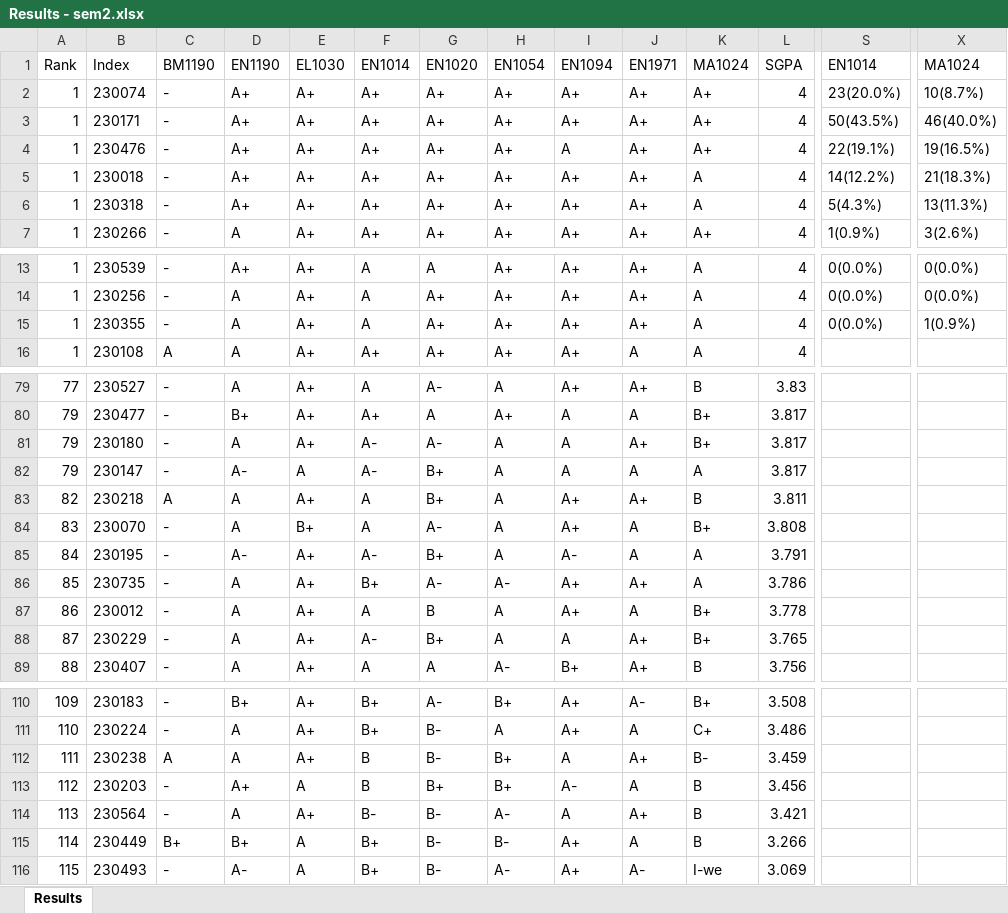
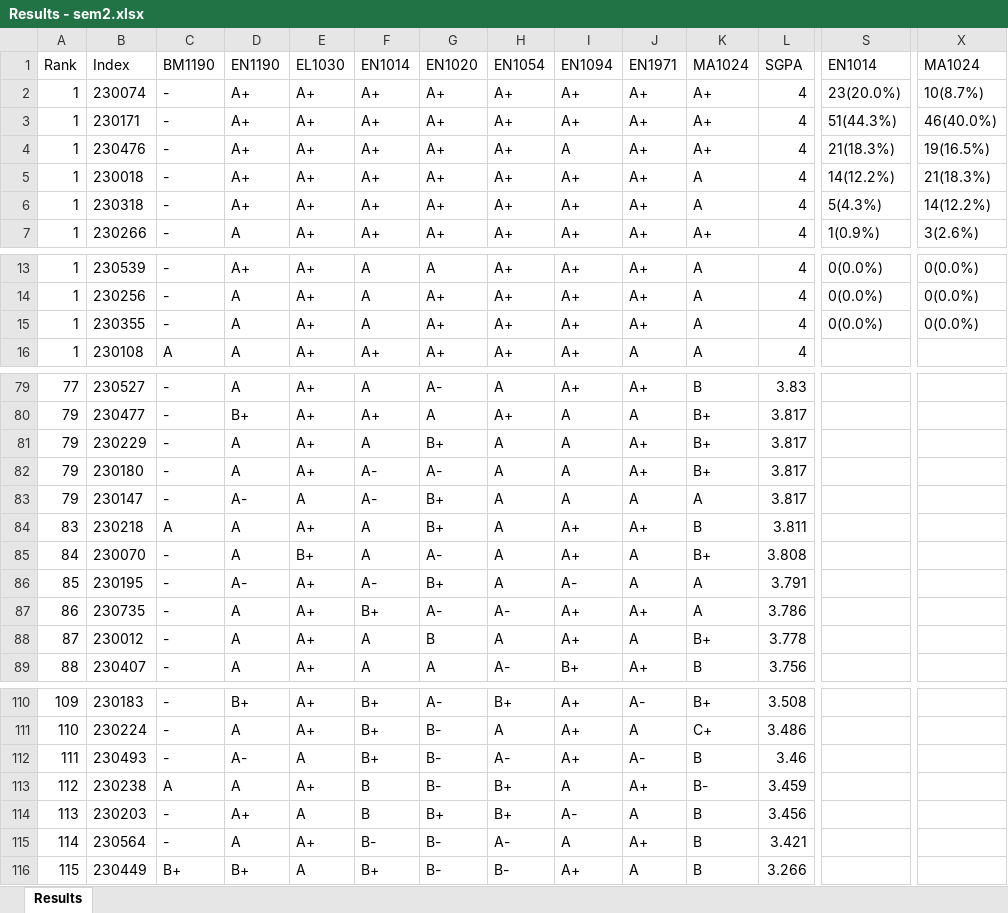
Before and after one commit to LGsekara1/CGPA-gen, an Excel workbook: output/Results - sem2.xlsx, sheet Results, drawn as a sheet; only a part is shown, gaps mark what is left out; values as stored, in another font and other column widths than the file's, no borders; removed rows and columns are numbered as before the commit, all else as after; rows hold the shown columns only; the diff names each change by its address in the sheet, - before the commit and + after, or states it on an @@ line.

```diff
--- a/output/Results - sem2.xlsx (sheet Results)
+++ b/output/Results - sem2.xlsx (sheet Results)
-S3: 50(43.5%)
+S3: 51(44.3%)
-S4: 22(19.1%)
+S4: 21(18.3%)
-X6: 13(11.3%)
+X6: 14(12.2%)
-X15: 1(0.9%)
+X15: 0(0.0%)
+row 81: 79 | 230229 | - | A | A+ | A | B+ | A | A | A+ | B+ | 3.817
-A84: 82
+A84: 83
-A85: 83
+A85: 84
-A86: 84
+A86: 85
-A87: 85
+A87: 86
-A88: 86
+A88: 87
-row 88: 87 | 230229 | - | A | A+ | A- | B+ | A | A | A+ | B+ | 3.765
+row 112: 111 | 230493 | - | A- | A | B+ | B- | A- | A+ | A- | B | 3.46
-A113: 111
+A113: 112
-A114: 112
+A114: 113
-A115: 113
+A115: 114
-A116: 114
+A116: 115
-row 116: 115 | 230493 | - | A- | A | B+ | B- | A- | A+ | A- | I-we | 3.069
```
Also changed, not shown: output/CGPA_Results.xlsx, output/Results - sem1 (Extended).xlsx, 17 other files.
